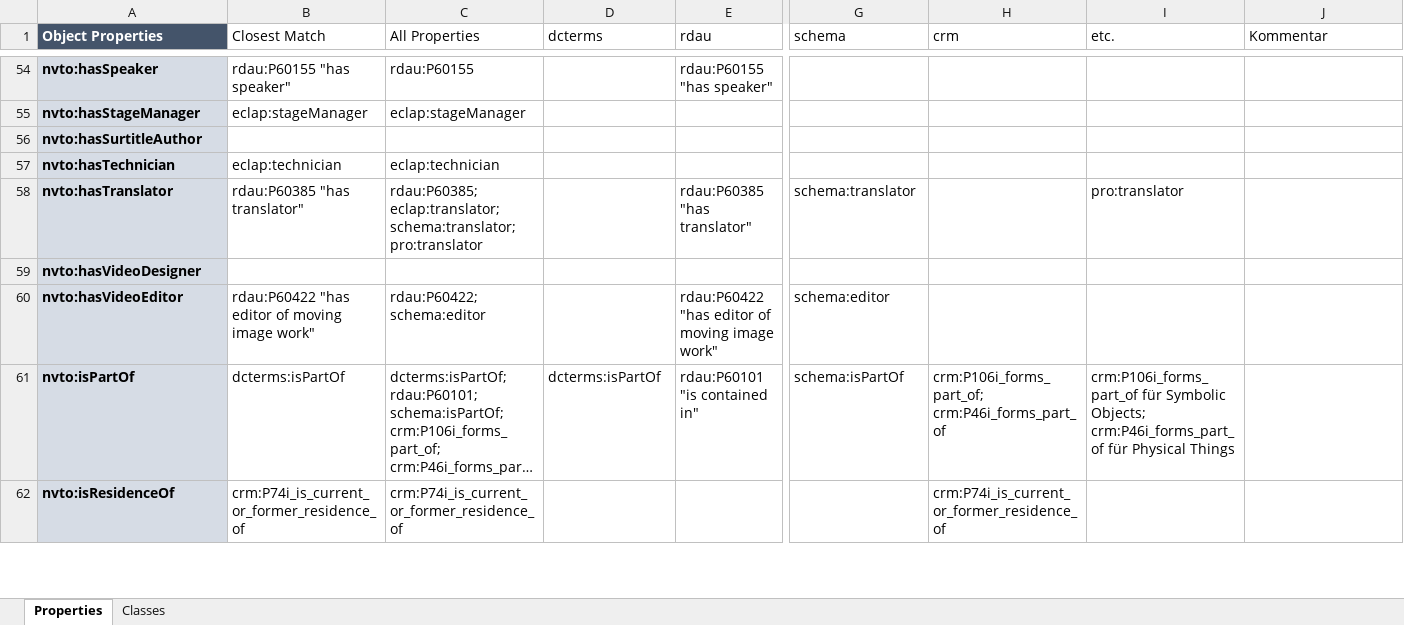
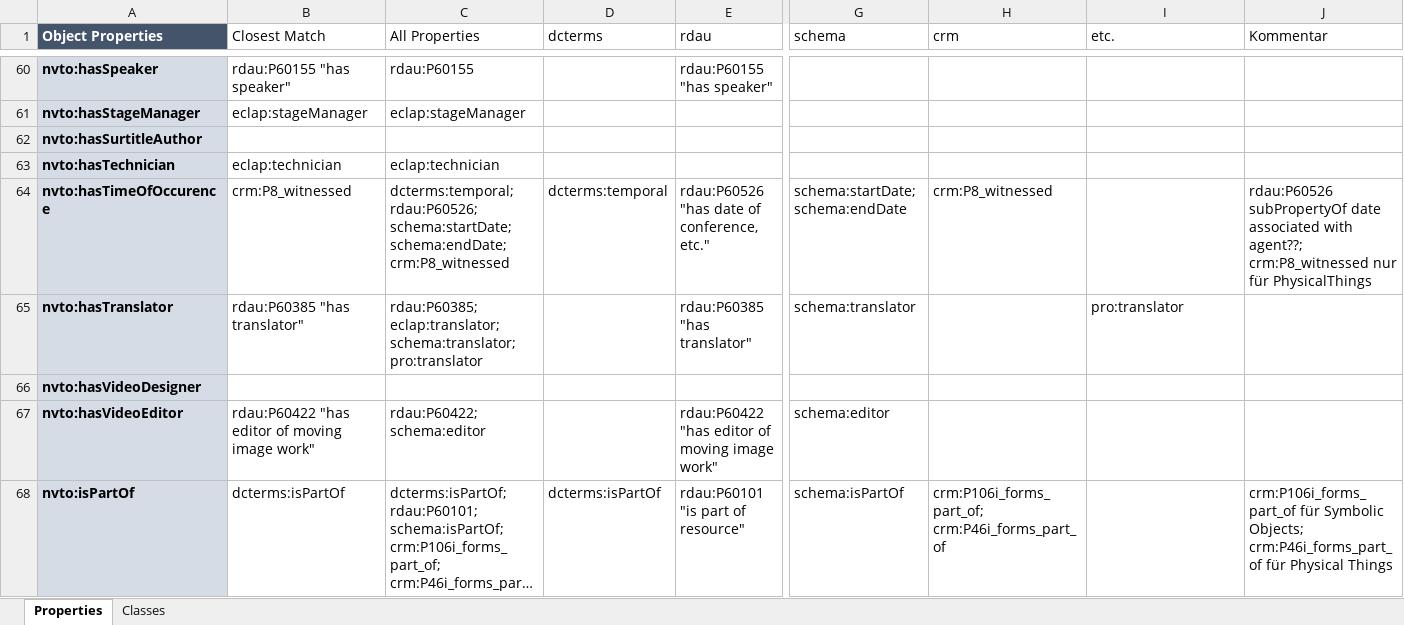
Before and after one commit to mawittbe/NVT_Data-Model, an Excel workbook: Mapping/NVTO_similarities.xlsx, sheet Properties, drawn as a sheet; only a part is shown, gaps mark what is left out; long unchanged cells end in …; values as stored, in another font and other column widths than the file's, no borders; removed rows and columns are numbered as before the commit, all else as after; rows hold the shown columns only; the diff covers the shown part only; the diff names each change by its address in the sheet, - before the commit and + after, or states it on an @@ line.

Commit message:
nvto und similarities
'beruht auf Produktion' -> isInfluencedBy <> PROPOSED_hasInfluenceOn
'Wiederaufnahme von' -> isRestagdVersionOf <> hasRestagedVersion
'Erstaufführungsversion von' -> isFirstPerformanceVersionOf <> hasFirstPerformanceVersion

similarities angepasst

PROPOSED artistic und assistant übernommen
hasIssn hinzugefügt, hasIsbn und hasIssn subPropertyOf hasIdentifier
subPropertyOf skos:note bei einigen DatatypeProperties entfernt

```diff
--- a/Mapping/NVTO_similarities.xlsx (sheet Properties)
+++ b/Mapping/NVTO_similarities.xlsx (sheet Properties)
+row 64: nvto:hasTimeOfOccurence | crm:P8_witnessed | dcterms:temporal; rdau:P60526; schema:startDate; schema:endDate; crm:P8_witnessed | dcterms:temporal | rdau:P60526 "has date of conference, etc." | schema:startDate; schema:endDate | crm:P8_witnessed |  | rdau:P60526 subPropertyOf date associated with agent??; crm:P8_witnessed nur für PhysicalThings
-E68 (rdau): rdau:P60101 "is contained in"
+E68 (rdau): rdau:P60101 "is part of resource"
-I68 (etc.): crm:P106i_forms_part_of für Symbolic Objects; crm:P46i_forms_part_of für Physical Things
+I68 (etc.): (empty)
-J68 (Kommentar): (empty)
+J68 (Kommentar): crm:P106i_forms_part_of für Symbolic Objects; crm:P46i_forms_part_of für Physical Things
-row 62: nvto:isResidenceOf | crm:P74i_is_current_or_former_residence_of | crm:P74i_is_current_or_former_residence_of |  |  |  | crm:P74i_is_current_or_former_residence_of
```
Also changed, not shown: 7 added rows, 4 removed rows and 2 moved rows elsewhere in this sheet, 1 other file.
